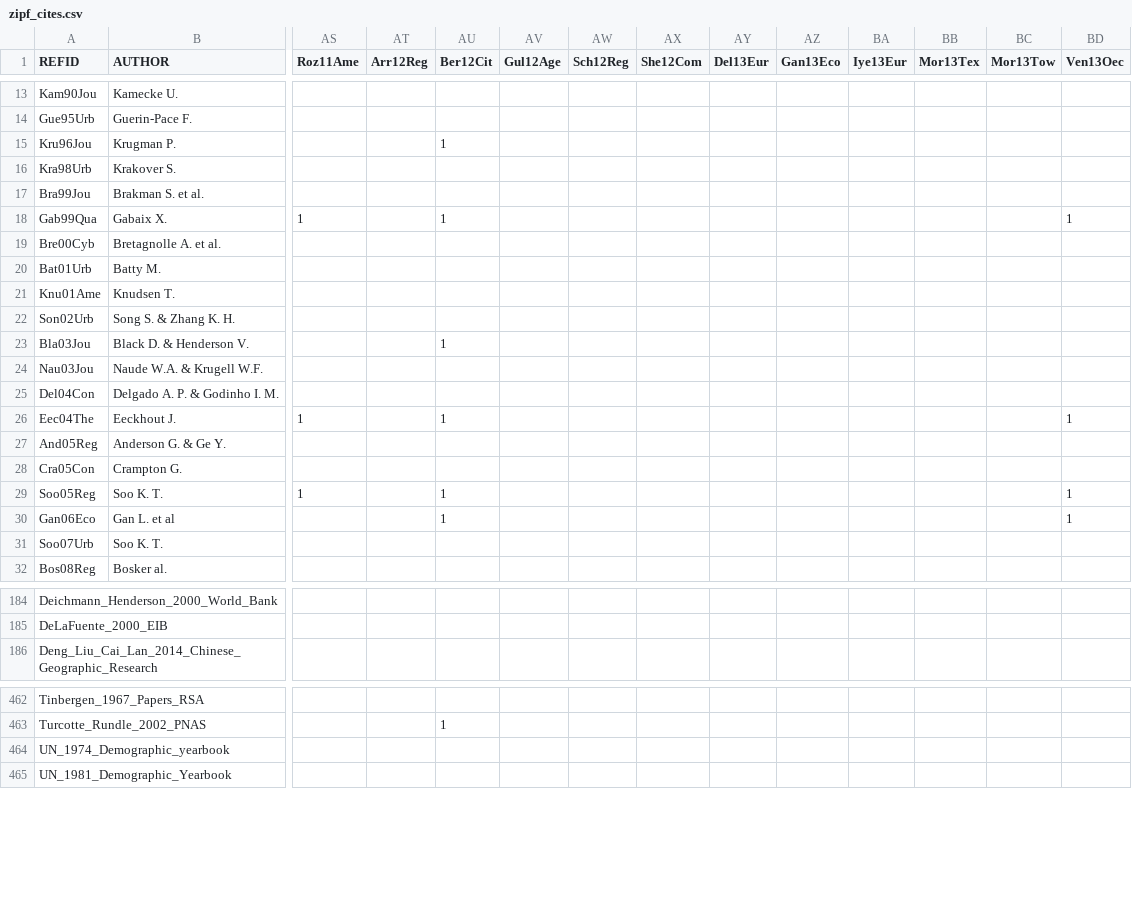
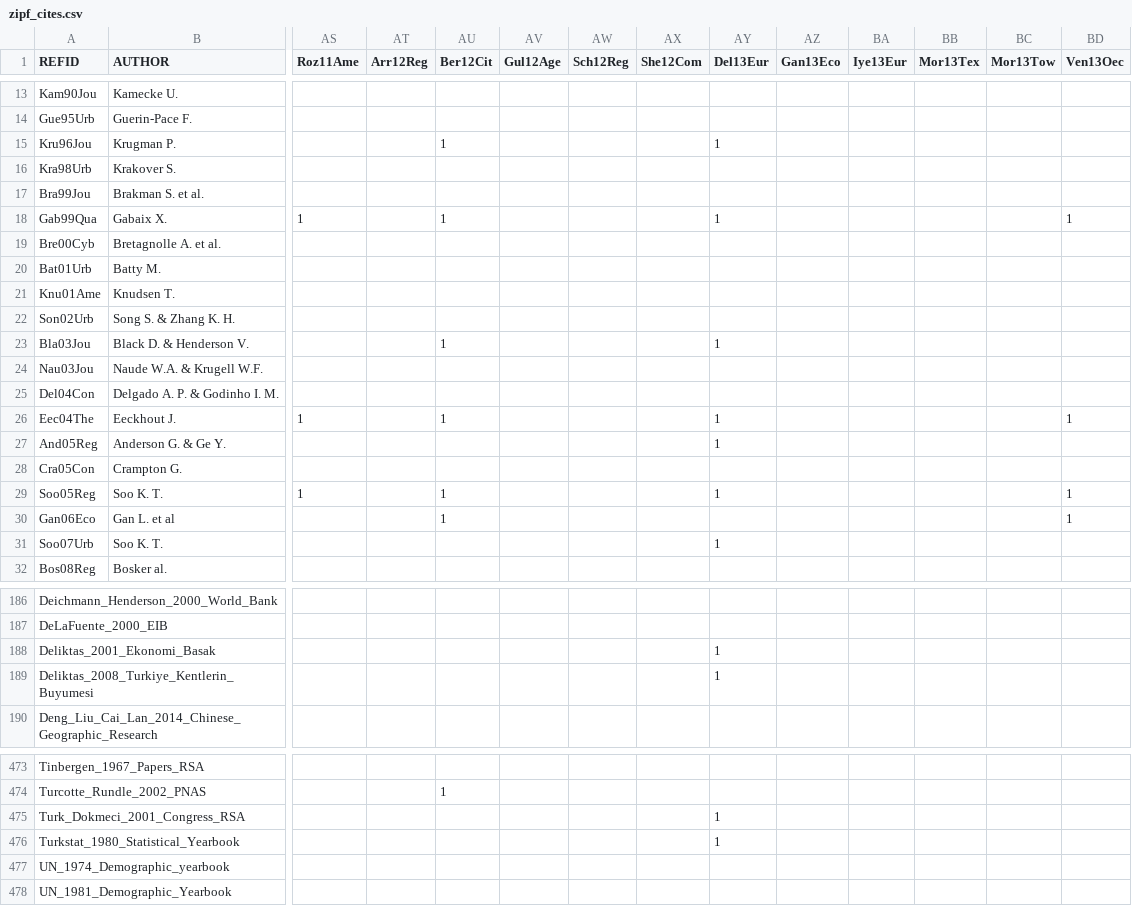
Before and after one commit to ClementineCttn/MetaZipf, a CSV file: data/zipf_cites.csv, drawn as a sheet; only a part is shown, gaps mark what is left out; rows hold the shown columns only; the diff covers the shown part only; the diff names each change by its address in the sheet, - before the commit and + after, or states it on an @@ line.

Commit message:
citations Del13

```diff
--- a/data/zipf_cites.csv
+++ b/data/zipf_cites.csv
-AY15 (Del13Eur): (empty)
+AY15 (Del13Eur): 1
-AY18 (Del13Eur): (empty)
+AY18 (Del13Eur): 1
-AY23 (Del13Eur): (empty)
+AY23 (Del13Eur): 1
-AY26:AY27 (Del13Eur): (empty)
+AY26:AY27 (Del13Eur): 1
-AY29 (Del13Eur): (empty)
+AY29 (Del13Eur): 1
-AY31 (Del13Eur): (empty)
+AY31 (Del13Eur): 1
+row 188: Deliktas_2001_Ekonomi_Basak |  |  |  |  |  |  |  | 1
+row 189: Deliktas_2008_Turkiye_Kentlerin_Buyumesi |  |  |  |  |  |  |  | 1
+row 475: Turk_Dokmeci_2001_Congress_RSA |  |  |  |  |  |  |  | 1
+row 476: Turkstat_1980_Statistical_Yearbook |  |  |  |  |  |  |  | 1
```
Also changed, not shown: 9 added rows and 16 edited cells elsewhere in this file.
